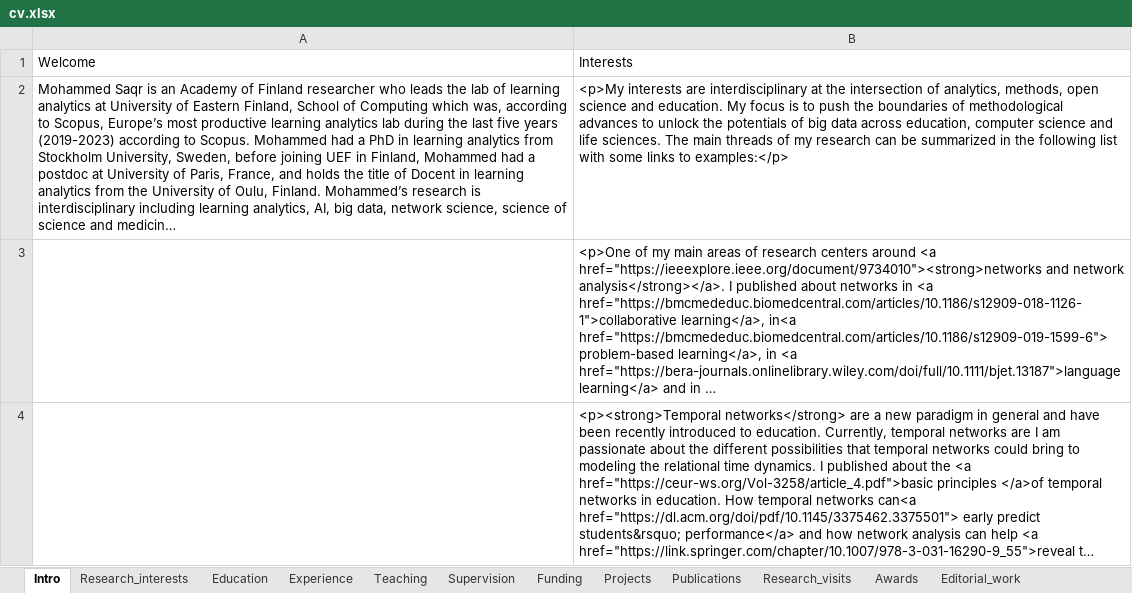
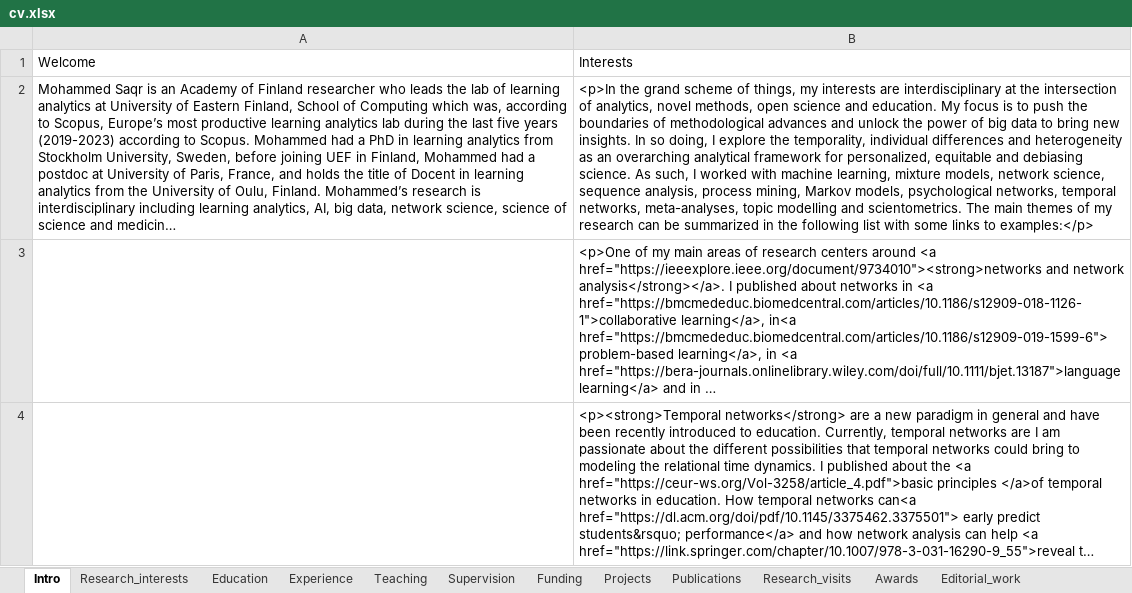
Before and after one commit to loxavia/loxavia.github.io, an Excel workbook: cv.xlsx, sheet Intro, drawn as a sheet; only a part is shown; long unchanged cells end in …; values as stored, in another font and other column widths than the file's, no borders; charts and pictures not drawn; the diff names each change by its address in the sheet, - before the commit and + after, or states it on an @@ line.

```diff
--- a/cv.xlsx (sheet Intro)
+++ b/cv.xlsx (sheet Intro)
-B2: <p>My interests are interdisciplinary at the intersection of analytics, methods, open science and education. My focus is to push the boundaries of methodological advances to unlock the potentials of big data across education, computer science and life sciences. The main threads of my…
+B2: <p>In the grand scheme of things, my interests are interdisciplinary at the intersection of analytics, novel methods, open science and education. My focus is to push the boundaries of methodological advances and unlock the power of big data to bring new insights. In so doing, I explore the temporality, individual differences and heterogeneity as an overarching analytical framework for personalized, equitable and debiasing science. As such, I worked with machine learning, mixture models, network science, sequence analysis, process mining, Markov models, psychological networks, temporal networks, meta-analyses, topic modelling and scientometrics. The main themes of my…
```
Also changed, not shown: sheet Publications, sheet Funding, 2 other files.
